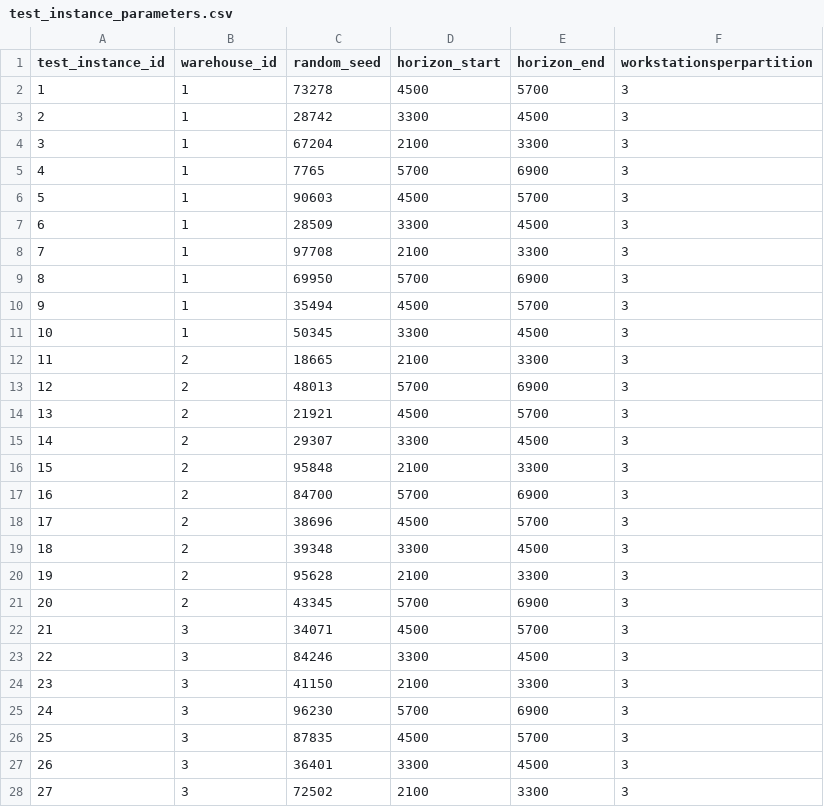
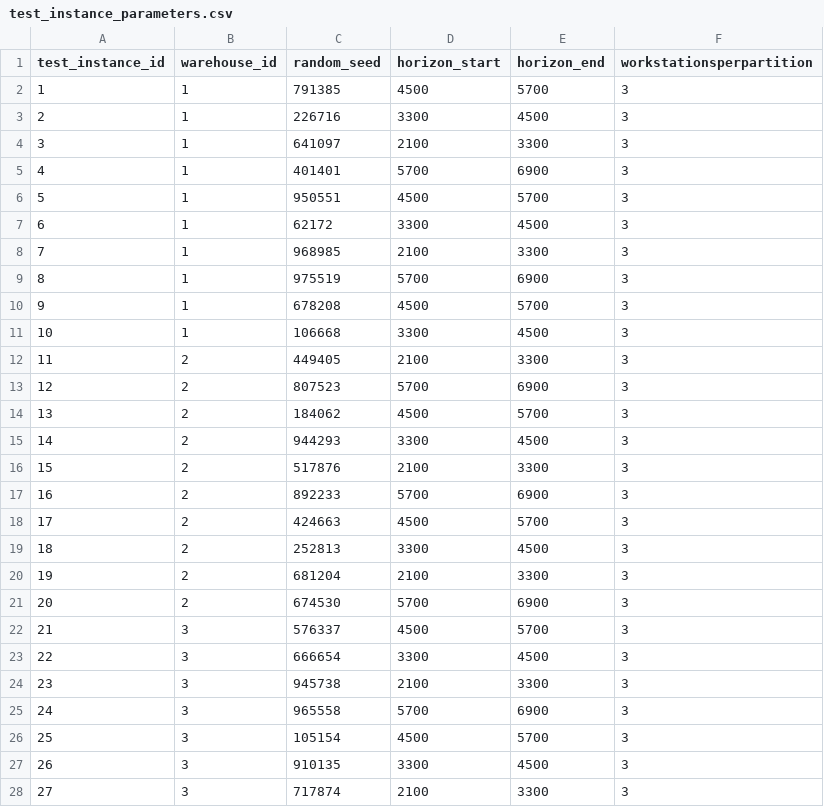
Before and after one commit to alexschmid3/warehouse-task-assignment, a CSV file: data/extensions/timedisc/test_instance_parameters.csv, drawn as a sheet; only a part is shown; the diff covers the shown part only.

```diff
--- a/data/extensions/timedisc/test_instance_parameters.csv
+++ b/data/extensions/timedisc/test_instance_parameters.csv
@@ -1,28 +1,28 @@
 test_instance_id,warehouse_id,random_seed,horizon_start,horizon_end,workstationsperpartition
-1,1,73278,4500,5700,3
-2,1,28742,3300,4500,3
-3,1,67204,2100,3300,3
-4,1,7765,5700,6900,3
-5,1,90603,4500,5700,3
-6,1,28509,3300,4500,3
-7,1,97708,2100,3300,3
-8,1,69950,5700,6900,3
-9,1,35494,4500,5700,3
-10,1,50345,3300,4500,3
-11,2,18665,2100,3300,3
-12,2,48013,5700,6900,3
-13,2,21921,4500,5700,3
-14,2,29307,3300,4500,3
-15,2,95848,2100,3300,3
-16,2,84700,5700,6900,3
-17,2,38696,4500,5700,3
-18,2,39348,3300,4500,3
-19,2,95628,2100,3300,3
-20,2,43345,5700,6900,3
-21,3,34071,4500,5700,3
-22,3,84246,3300,4500,3
-23,3,41150,2100,3300,3
-24,3,96230,5700,6900,3
-25,3,87835,4500,5700,3
-26,3,36401,3300,4500,3
-27,3,72502,2100,3300,3
+1,1,791385,4500,5700,3
+2,1,226716,3300,4500,3
+3,1,641097,2100,3300,3
+4,1,401401,5700,6900,3
+5,1,950551,4500,5700,3
+6,1,62172,3300,4500,3
+7,1,968985,2100,3300,3
+8,1,975519,5700,6900,3
+9,1,678208,4500,5700,3
+10,1,106668,3300,4500,3
+11,2,449405,2100,3300,3
+12,2,807523,5700,6900,3
+13,2,184062,4500,5700,3
+14,2,944293,3300,4500,3
+15,2,517876,2100,3300,3
+16,2,892233,5700,6900,3
+17,2,424663,4500,5700,3
+18,2,252813,3300,4500,3
+19,2,681204,2100,3300,3
+20,2,674530,5700,6900,3
+21,3,576337,4500,5700,3
+22,3,666654,3300,4500,3
+23,3,945738,2100,3300,3
+24,3,965558,5700,6900,3
+25,3,105154,4500,5700,3
+26,3,910135,3300,4500,3
+27,3,717874,2100,3300,3
```
Also changed, not shown: 43 edited cells elsewhere in this file, 1 other file.
